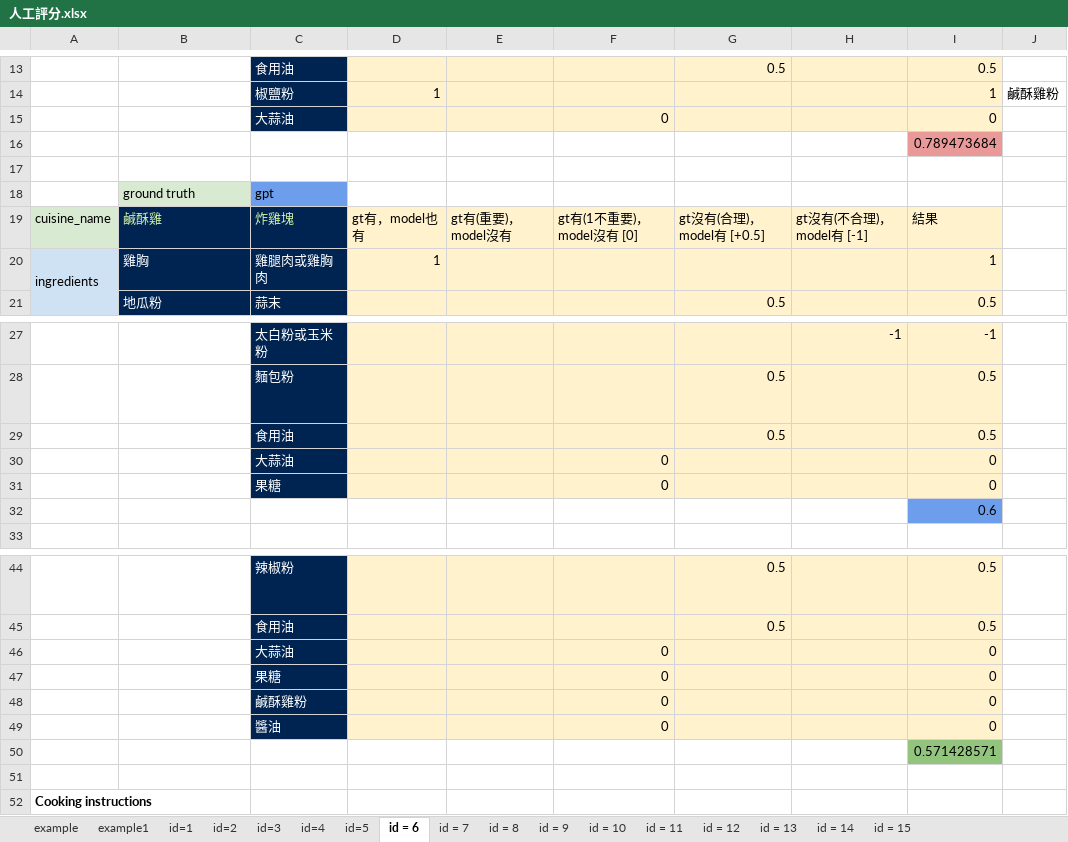
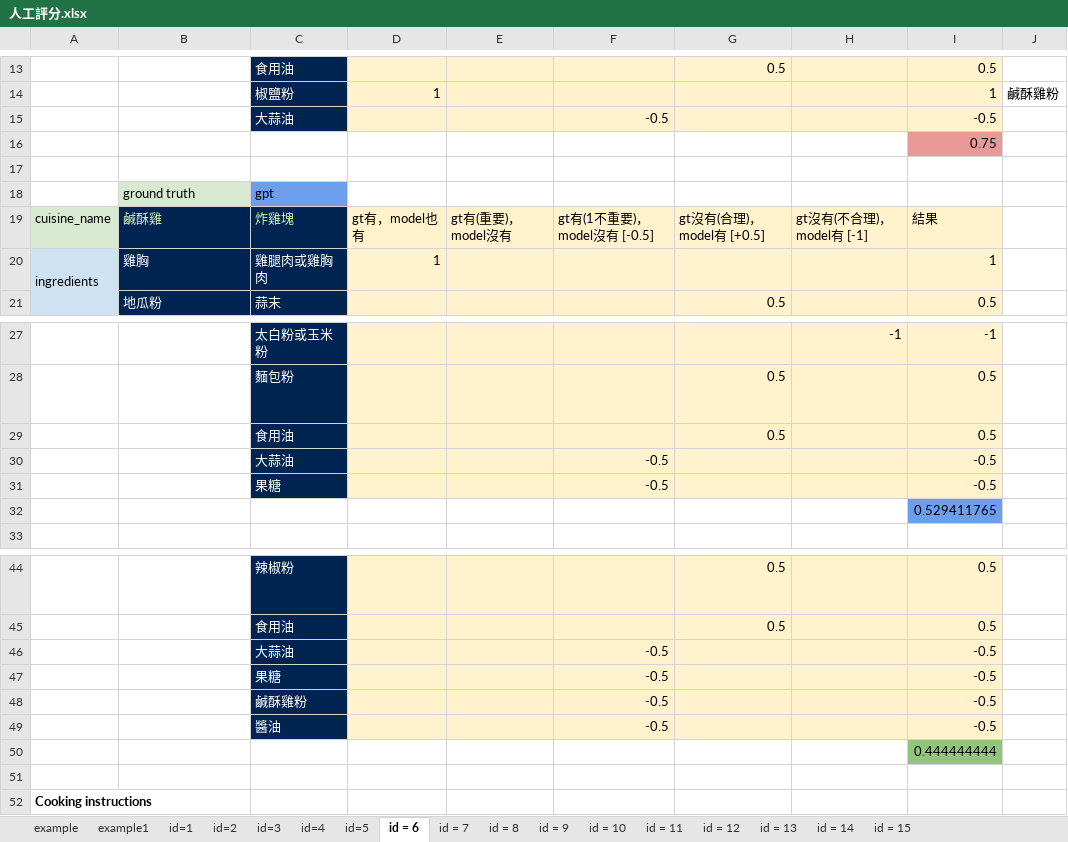
Before and after one commit to annchenn/AI_Final_Project, an Excel workbook: result/人工評分.xlsx, sheet id = 6, drawn as a sheet; only a part is shown, gaps mark what is left out; values as stored, in another font and other column widths than the file's, no borders; charts and pictures not drawn; removed rows and columns are numbered as before the commit, all else as after; the diff names each change by its address in the sheet, - before the commit and + after, or states it on an @@ line.

```diff
--- a/result/人工評分.xlsx (sheet id = 6)
+++ b/result/人工評分.xlsx (sheet id = 6)
-row 15:  |  | 大蒜油 |  |  | 0 |  |  | 0
+row 15:  |  | 大蒜油 |  |  | -0.5 |  |  | -0.5
-I16: 0.789473684
+I16: 0.75
-F19: gt有(1不重要)，model沒有 [0]
+F19: gt有(1不重要)，model沒有 [-0.5]
-row 30:  |  | 大蒜油 |  |  | 0 |  |  | 0
-row 31:  |  | 果糖 |  |  | 0 |  |  | 0
+row 30:  |  | 大蒜油 |  |  | -0.5 |  |  | -0.5
+row 31:  |  | 果糖 |  |  | -0.5 |  |  | -0.5
-I32: 0.6
+I32: 0.529411765
-row 46:  |  | 大蒜油 |  |  | 0 |  |  | 0
-row 47:  |  | 果糖 |  |  | 0 |  |  | 0
-row 48:  |  | 鹹酥雞粉 |  |  | 0 |  |  | 0
-row 49:  |  | 醬油 |  |  | 0 |  |  | 0
+row 46:  |  | 大蒜油 |  |  | -0.5 |  |  | -0.5
+row 47:  |  | 果糖 |  |  | -0.5 |  |  | -0.5
+row 48:  |  | 鹹酥雞粉 |  |  | -0.5 |  |  | -0.5
+row 49:  |  | 醬油 |  |  | -0.5 |  |  | -0.5
-I50: 0.571428571
+I50: 0.444444444
```
Also changed, not shown: sheet id = 10, sheet id = 9, sheet id = 8, result/ingredient.xlsx.
